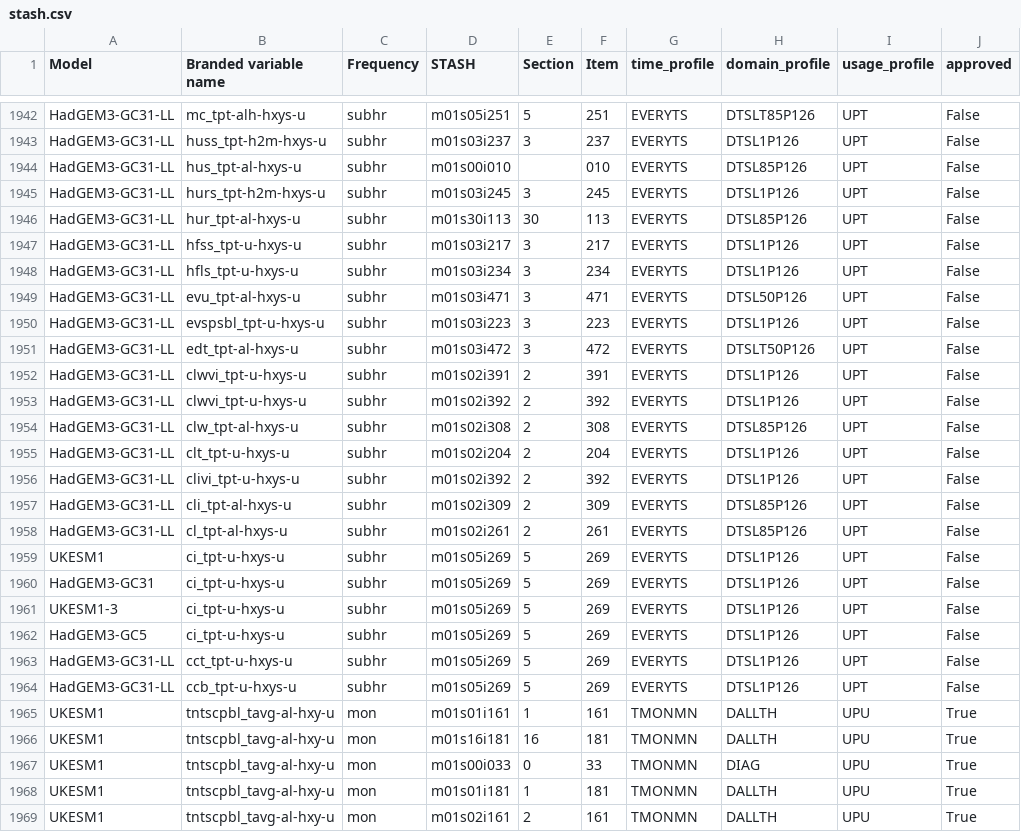
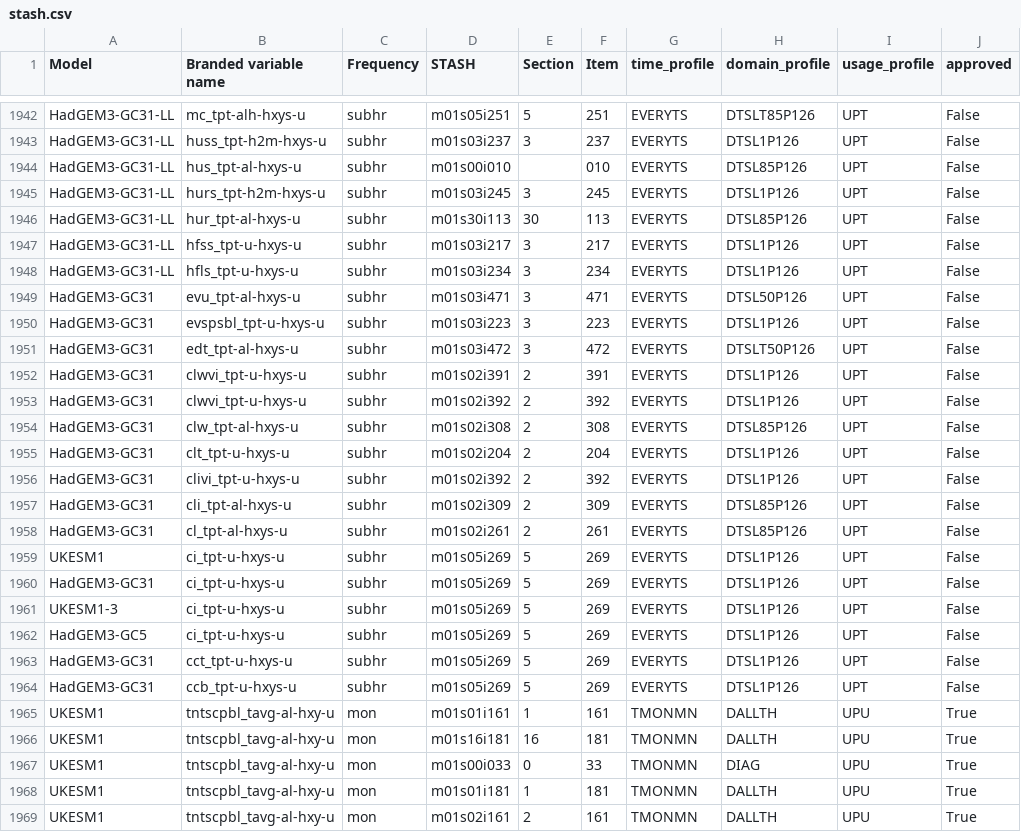
Before and after one commit to UKNCSP/CDDS-CMIP7-mappings, a CSV file: data/stash.csv, drawn as a sheet; only a part is shown, gaps mark what is left out.

```diff
--- a/data/stash.csv
+++ b/data/stash.csv
@@ -1948,12 +1948,12 @@ HadGEM3-GC31-LL,hfss_tpt-u-hxys-u,subhr,m01s03i217,3,217,EVERYTS,DTSL1P126,UPT,F
 HadGEM3-GC31-LL,hfls_tpt-u-hxys-u,subhr,m01s03i234,3,234,EVERYTS,DTSL1P126,UPT,False
-HadGEM3-GC31-LL,evu_tpt-al-hxys-u,subhr,m01s03i471,3,471,EVERYTS,DTSL50P126,UPT,False
-HadGEM3-GC31-LL,evspsbl_tpt-u-hxys-u,subhr,m01s03i223,3,223,EVERYTS,DTSL1P126,UPT,False
-HadGEM3-GC31-LL,edt_tpt-al-hxys-u,subhr,m01s03i472,3,472,EVERYTS,DTSLT50P126,UPT,False
-HadGEM3-GC31-LL,clwvi_tpt-u-hxys-u,subhr,m01s02i391,2,391,EVERYTS,DTSL1P126,UPT,False
-HadGEM3-GC31-LL,clwvi_tpt-u-hxys-u,subhr,m01s02i392,2,392,EVERYTS,DTSL1P126,UPT,False
-HadGEM3-GC31-LL,clw_tpt-al-hxys-u,subhr,m01s02i308,2,308,EVERYTS,DTSL85P126,UPT,False
-HadGEM3-GC31-LL,clt_tpt-u-hxys-u,subhr,m01s02i204,2,204,EVERYTS,DTSL1P126,UPT,False
-HadGEM3-GC31-LL,clivi_tpt-u-hxys-u,subhr,m01s02i392,2,392,EVERYTS,DTSL1P126,UPT,False
-HadGEM3-GC31-LL,cli_tpt-al-hxys-u,subhr,m01s02i309,2,309,EVERYTS,DTSL85P126,UPT,False
-HadGEM3-GC31-LL,cl_tpt-al-hxys-u,subhr,m01s02i261,2,261,EVERYTS,DTSL85P126,UPT,False
+HadGEM3-GC31,evu_tpt-al-hxys-u,subhr,m01s03i471,3,471,EVERYTS,DTSL50P126,UPT,False
+HadGEM3-GC31,evspsbl_tpt-u-hxys-u,subhr,m01s03i223,3,223,EVERYTS,DTSL1P126,UPT,False
+HadGEM3-GC31,edt_tpt-al-hxys-u,subhr,m01s03i472,3,472,EVERYTS,DTSLT50P126,UPT,False
+HadGEM3-GC31,clwvi_tpt-u-hxys-u,subhr,m01s02i391,2,391,EVERYTS,DTSL1P126,UPT,False
+HadGEM3-GC31,clwvi_tpt-u-hxys-u,subhr,m01s02i392,2,392,EVERYTS,DTSL1P126,UPT,False
+HadGEM3-GC31,clw_tpt-al-hxys-u,subhr,m01s02i308,2,308,EVERYTS,DTSL85P126,UPT,False
+HadGEM3-GC31,clt_tpt-u-hxys-u,subhr,m01s02i204,2,204,EVERYTS,DTSL1P126,UPT,False
+HadGEM3-GC31,clivi_tpt-u-hxys-u,subhr,m01s02i392,2,392,EVERYTS,DTSL1P126,UPT,False
+HadGEM3-GC31,cli_tpt-al-hxys-u,subhr,m01s02i309,2,309,EVERYTS,DTSL85P126,UPT,False
+HadGEM3-GC31,cl_tpt-al-hxys-u,subhr,m01s02i261,2,261,EVERYTS,DTSL85P126,UPT,False
 UKESM1,ci_tpt-u-hxys-u,subhr,m01s05i269,5,269,EVERYTS,DTSL1P126,UPT,False
@@ -1962,4 +1962,4 @@ UKESM1-3,ci_tpt-u-hxys-u,subhr,m01s05i269,5,269,EVERYTS,DTSL1P126,UPT,False
 HadGEM3-GC5,ci_tpt-u-hxys-u,subhr,m01s05i269,5,269,EVERYTS,DTSL1P126,UPT,False
-HadGEM3-GC31-LL,cct_tpt-u-hxys-u,subhr,m01s05i269,5,269,EVERYTS,DTSL1P126,UPT,False
-HadGEM3-GC31-LL,ccb_tpt-u-hxys-u,subhr,m01s05i269,5,269,EVERYTS,DTSL1P126,UPT,False
+HadGEM3-GC31,cct_tpt-u-hxys-u,subhr,m01s05i269,5,269,EVERYTS,DTSL1P126,UPT,False
+HadGEM3-GC31,ccb_tpt-u-hxys-u,subhr,m01s05i269,5,269,EVERYTS,DTSL1P126,UPT,False
 UKESM1,tntscpbl_tavg-al-hxy-u,mon,m01s01i161,1,161,TMONMN,DALLTH,UPU,True
```
Also changed, not shown: 1 other file.
